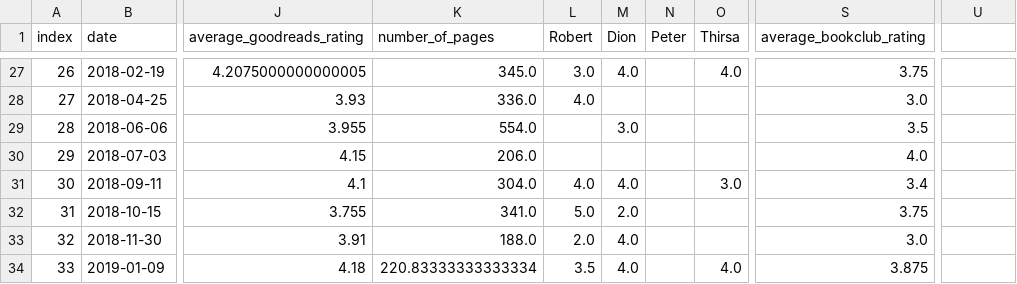
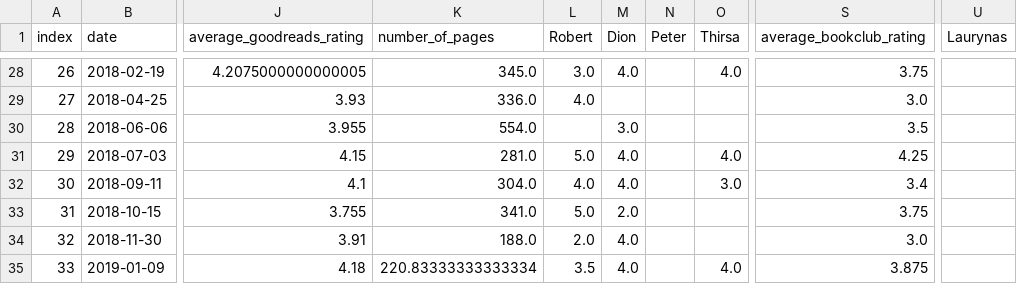
Before and after one commit to thms317/scifi-boekenclub, a CSV file: data/processed_data.csv, drawn as a sheet; only a part is shown, gaps mark what is left out; addresses are those after the commit; the diff covers the shown part only; the diff names each change by its address in the sheet, - before the commit and + after, or states it on an @@ line.

```diff
--- a/data/processed_data.csv
+++ b/data/processed_data.csv
-U1: (empty)
+U1: Laurynas
-K31 (number_of_pages): 206.0
+K31 (number_of_pages): 281.0
-L31 (Robert): (empty)
+L31 (Robert): 5.0
-M31 (Dion): (empty)
+M31 (Dion): 4.0
-O31 (Thirsa): (empty)
+O31 (Thirsa): 4.0
-S31 (average_bookclub_rating): 4.0
+S31 (average_bookclub_rating): 4.25
```
Also changed, not shown: 5 added rows and 28 edited cells elsewhere in this file, data/bookclub/bookclub.csv, data/goodreads/clean/thomas_goodreads_library_export.csv, 12 other files.
